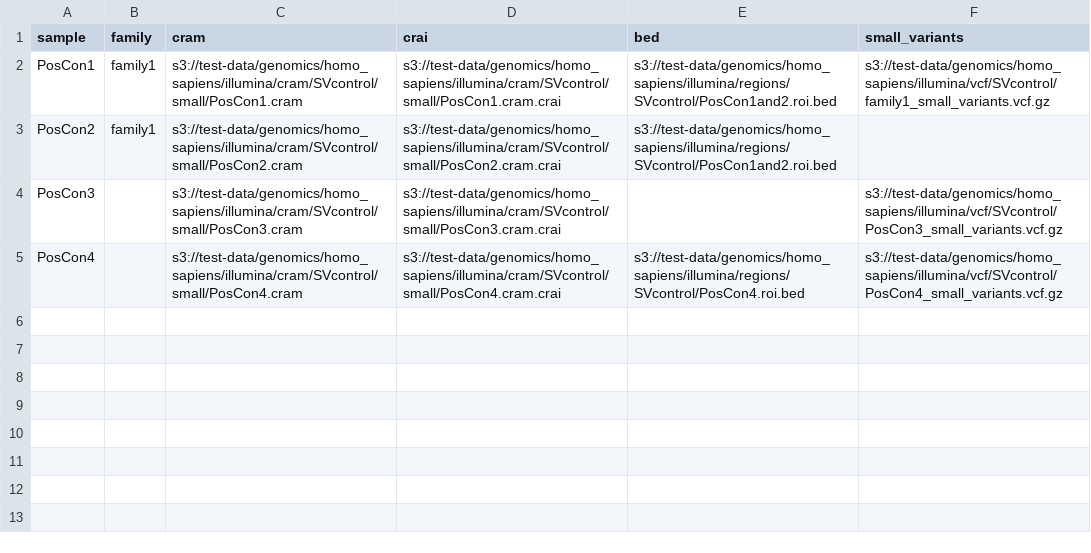
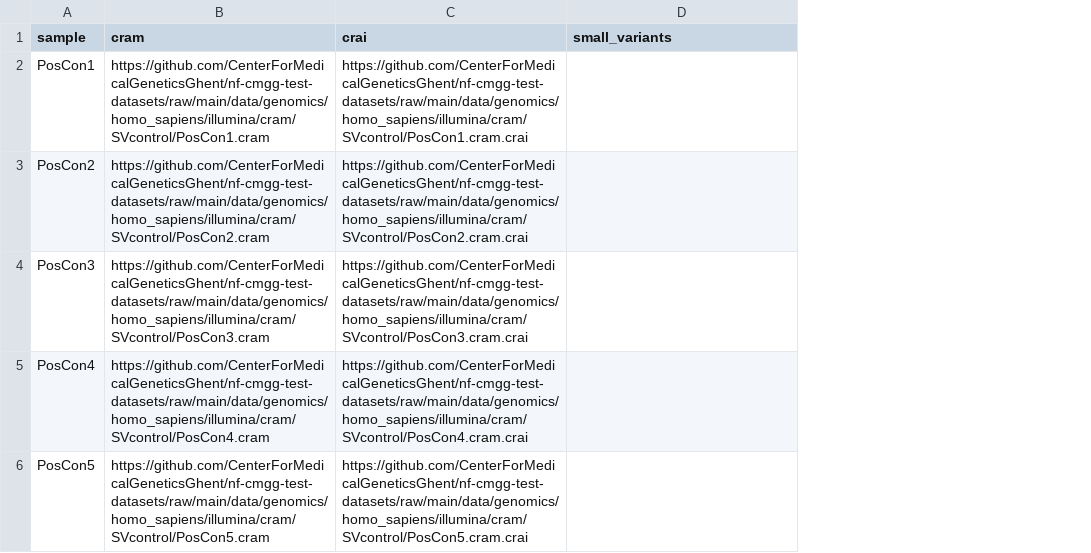
Before and after one commit to nf-cmgg/structural, a CSV file: assets/samplesheet.csv, drawn as a sheet; removed rows and columns are numbered as before the commit, all else as after; the diff names each change by its address in the sheet, - before the commit and + after, or states it on an @@ line.

Commit message:
adjust test to new data

```diff
--- a/assets/samplesheet.csv
+++ b/assets/samplesheet.csv
-column B (family), rows 2-3: family1 | family1
-column E (bed), rows 2-5: s3://test-data/genomics/homo_sapiens/illumina/regions/SVcontrol/PosCon1and2.roi.bed | s3://test-data/genomics/homo_sapiens/illumina/regions/SVcontrol/PosCon1and2.roi.bed |  | s3://test-data/genomics/homo_sapiens/illumina/regions/SVcontrol/PosCon4.roi.bed
-B2 (cram): s3://test-data/genomics/homo_sapiens/illumina/cram/SVcontrol/small/PosCon1.cram
+B2 (cram): https://github.com/CenterForMedicalGeneticsGhent/nf-cmgg-test-datasets/raw/main/data/genomics/homo_sapiens/illumina/cram/SVcontrol/PosCon1.cram
-C2 (crai): s3://test-data/genomics/homo_sapiens/illumina/cram/SVcontrol/small/PosCon1.cram.crai
+C2 (crai): https://github.com/CenterForMedicalGeneticsGhent/nf-cmgg-test-datasets/raw/main/data/genomics/homo_sapiens/illumina/cram/SVcontrol/PosCon1.cram.crai
-D2 (small_variants): s3://test-data/genomics/homo_sapiens/illumina/vcf/SVcontrol/family1_small_variants.vcf.gz
+D2 (small_variants): (empty)
-B3 (cram): s3://test-data/genomics/homo_sapiens/illumina/cram/SVcontrol/small/PosCon2.cram
+B3 (cram): https://github.com/CenterForMedicalGeneticsGhent/nf-cmgg-test-datasets/raw/main/data/genomics/homo_sapiens/illumina/cram/SVcontrol/PosCon2.cram
-C3 (crai): s3://test-data/genomics/homo_sapiens/illumina/cram/SVcontrol/small/PosCon2.cram.crai
+C3 (crai): https://github.com/CenterForMedicalGeneticsGhent/nf-cmgg-test-datasets/raw/main/data/genomics/homo_sapiens/illumina/cram/SVcontrol/PosCon2.cram.crai
-B4 (cram): s3://test-data/genomics/homo_sapiens/illumina/cram/SVcontrol/small/PosCon3.cram
+B4 (cram): https://github.com/CenterForMedicalGeneticsGhent/nf-cmgg-test-datasets/raw/main/data/genomics/homo_sapiens/illumina/cram/SVcontrol/PosCon3.cram
-C4 (crai): s3://test-data/genomics/homo_sapiens/illumina/cram/SVcontrol/small/PosCon3.cram.crai
+C4 (crai): https://github.com/CenterForMedicalGeneticsGhent/nf-cmgg-test-datasets/raw/main/data/genomics/homo_sapiens/illumina/cram/SVcontrol/PosCon3.cram.crai
-D4 (small_variants): s3://test-data/genomics/homo_sapiens/illumina/vcf/SVcontrol/PosCon3_small_variants.vcf.gz
+D4 (small_variants): (empty)
-B5 (cram): s3://test-data/genomics/homo_sapiens/illumina/cram/SVcontrol/small/PosCon4.cram
+B5 (cram): https://github.com/CenterForMedicalGeneticsGhent/nf-cmgg-test-datasets/raw/main/data/genomics/homo_sapiens/illumina/cram/SVcontrol/PosCon4.cram
-C5 (crai): s3://test-data/genomics/homo_sapiens/illumina/cram/SVcontrol/small/PosCon4.cram.crai
+C5 (crai): https://github.com/CenterForMedicalGeneticsGhent/nf-cmgg-test-datasets/raw/main/data/genomics/homo_sapiens/illumina/cram/SVcontrol/PosCon4.cram.crai
-D5 (small_variants): s3://test-data/genomics/homo_sapiens/illumina/vcf/SVcontrol/PosCon4_small_variants.vcf.gz
+D5 (small_variants): (empty)
+row 6: PosCon5 | https://github.com/CenterForMedicalGeneticsGhent/nf-cmgg-test-datasets/raw/main/data/genomics/homo_sapiens/illumina/cram/SVcontrol/PosCon5.cram | https://github.com/CenterForMedicalGeneticsGhent/nf-cmgg-test-datasets/raw/main/data/genomics/homo_sapiens/illumina/cram/SVcontrol/PosCon5.cram.crai
```
Also changed, not shown: 2 other files.
